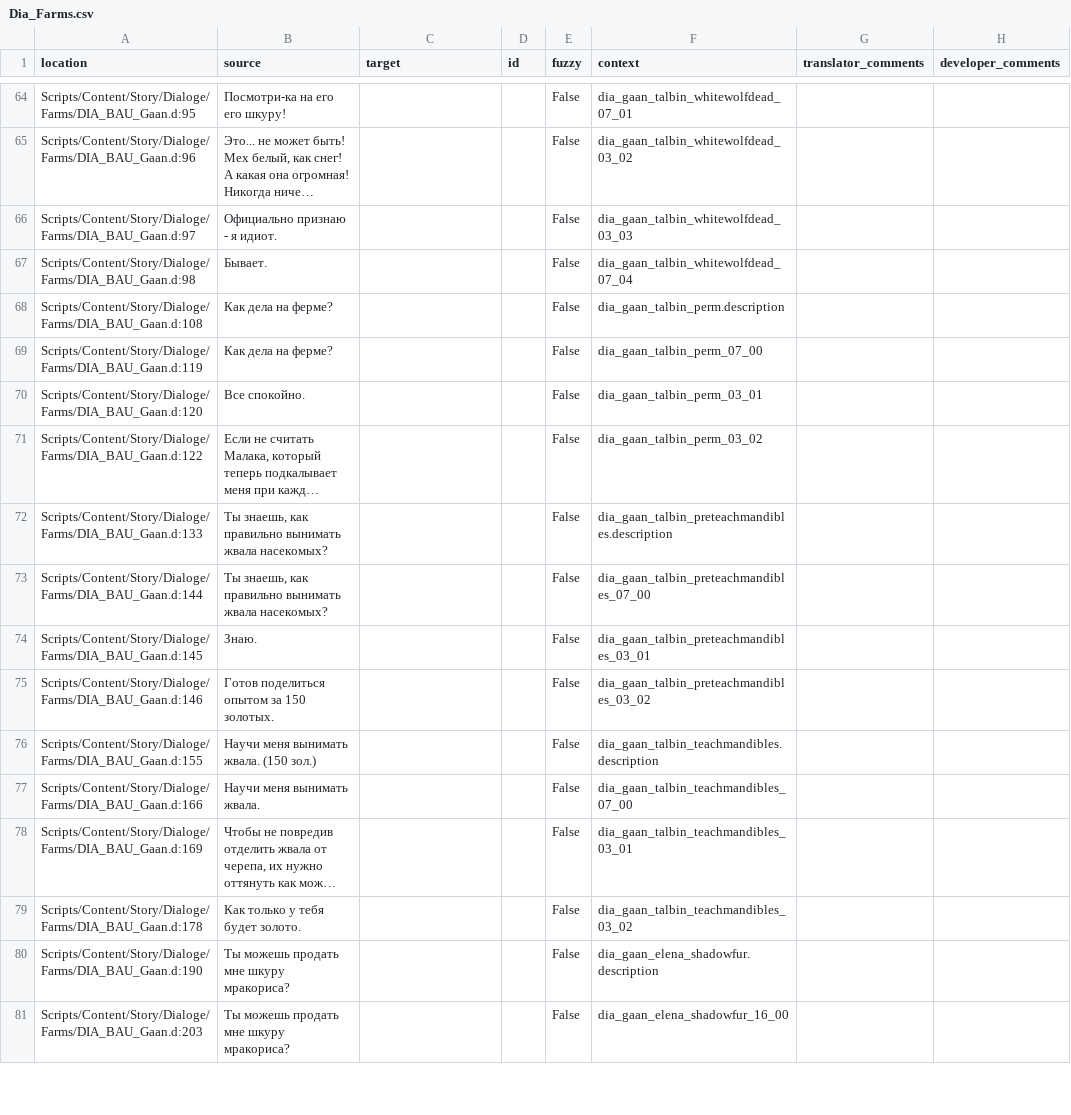
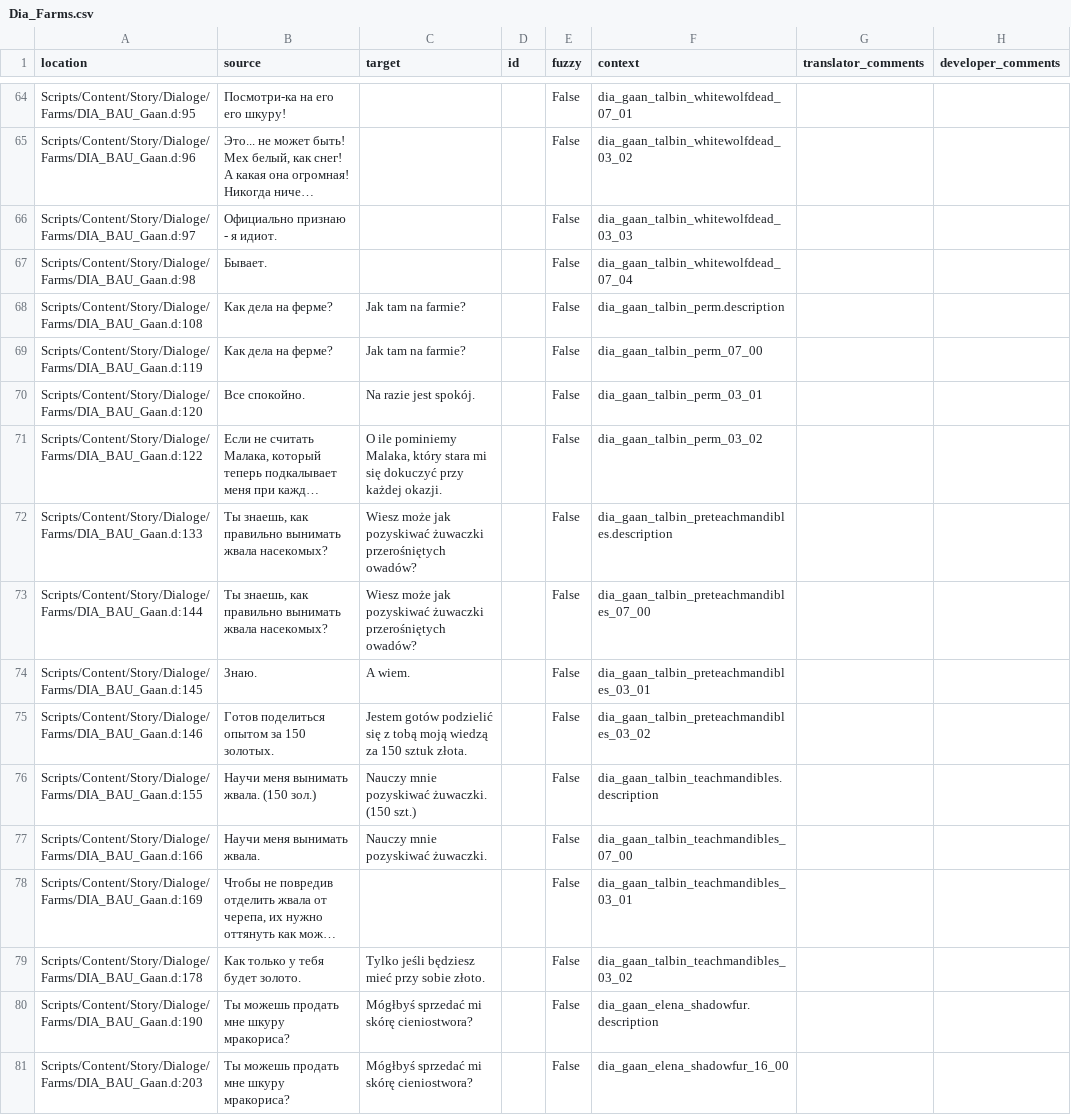
Before and after one commit to auronen/Mushroomers-Gothic-II-NoR-Mod-, a CSV file: .translations/pl/Dia_Farms.csv, drawn as a sheet; only a part is shown, gaps mark what is left out; long unchanged cells end in …; the diff covers the shown part only; the diff names each change by its address in the sheet, - before the commit and + after, or states it on an @@ line.

Commit message:
Translated using Weblate (Polish)
Currently translated at 16.2% (124 of 763 strings)

Translation: Mushroomers/Dia_Farms
Translate-URL: http://weblate.cokoliv.eu/projects/mushroomers/dia_farms/pl/

```diff
--- a/.translations/pl/Dia_Farms.csv
+++ b/.translations/pl/Dia_Farms.csv
-C68:C69 (target): (empty)
+C68:C69 (target): Jak tam na farmie?
-C70 (target): (empty)
+C70 (target): Na razie jest spokój.
-C71 (target): (empty)
+C71 (target): O ile pominiemy Malaka, który stara mi się dokuczyć przy każdej okazji.
-C72:C73 (target): (empty)
+C72:C73 (target): Wiesz może jak pozyskiwać żuwaczki przerośniętych owadów?
-C74 (target): (empty)
+C74 (target): A wiem.
-C75 (target): (empty)
+C75 (target): Jestem gotów podzielić się z tobą moją wiedzą za 150 sztuk złota.
-C76 (target): (empty)
+C76 (target): Nauczy mnie pozyskiwać żuwaczki. (150 szt.)
-C77 (target): (empty)
+C77 (target): Nauczy mnie pozyskiwać żuwaczki.
-C79 (target): (empty)
+C79 (target): Tylko jeśli będziesz mieć przy sobie złoto.
-C80:C81 (target): (empty)
+C80:C81 (target): Mógłbyś sprzedać mi skórę cieniostwora?
```
Also changed, not shown: 100 edited cells elsewhere in this file.
